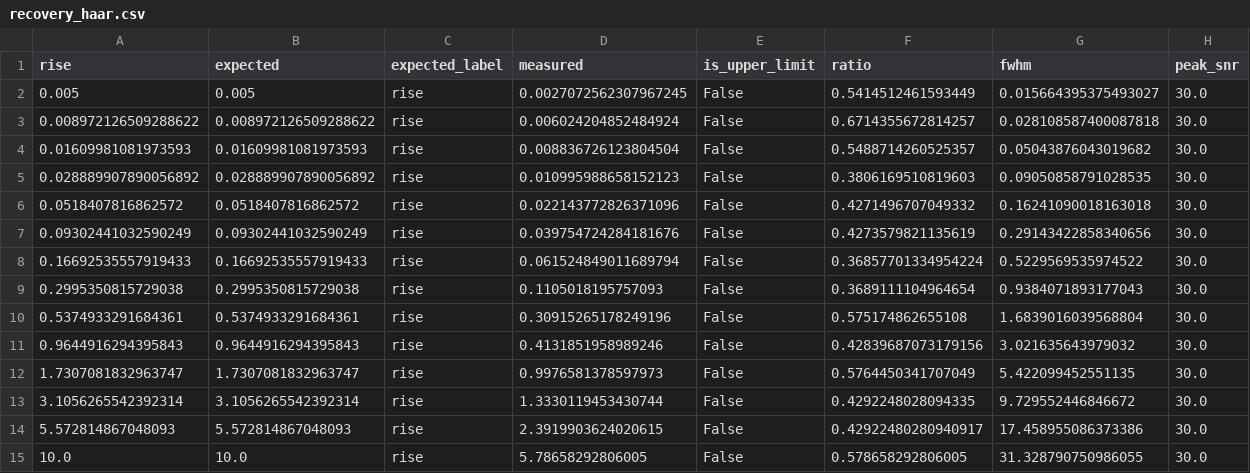
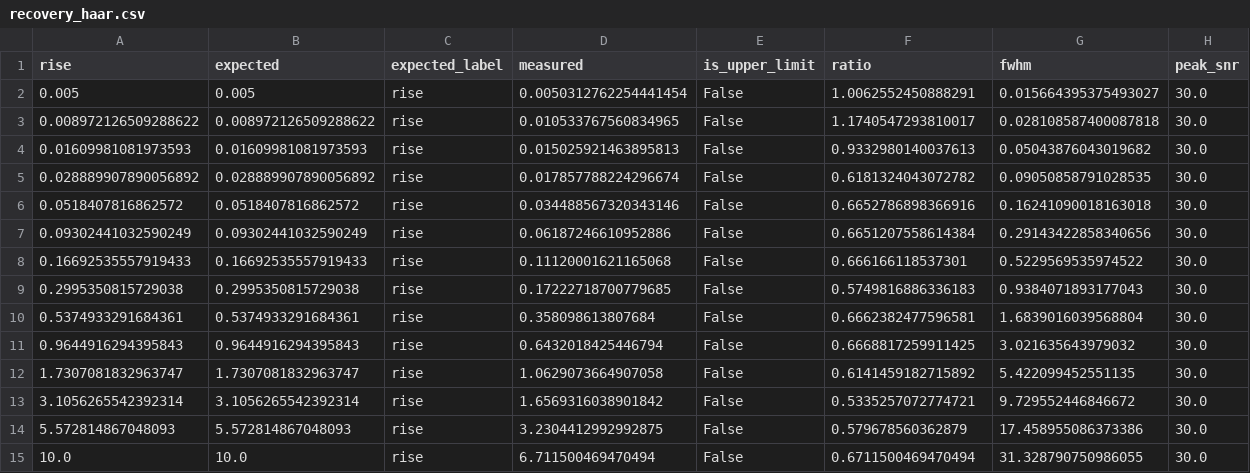
Before and after one commit to jyangch/heapy, a CSV file: scripts/validate_mvt/output/synthetic/recovery_haar.csv, drawn as a sheet.

Commit message:
fix: Haar departure criterion uses free-slope mu_0 + per-step Δχ² (Golkhou source)
Replace the fixed-slope (sigma ∝ Δt) smooth-signal fit + cumulative Δχ²>=4
test with a free-slope power-law mu_0(Δt) = alpha * Δt^beta fitted in log-log
space (weighted by sig_err) on the smallest half of significant scales, then
flag the first scale past the fit region where per-point chi^2 >= 4 (2σ).
Linear-interpolate the exact crossing in log-Δt for sub-bin resolution.

This mirrors Golkhou's haar_power_mod_denoising_all.py mu0_minimize_CHI2_fmin.

Synthetic-recovery study (peak_snr=30, 14 rise values 5ms-10s):
- Haar geo-mean ratio: 0.47 -> 0.70 (closer to "0.5 * rise" Haar reference)
- Haar log-scatter: 0.16 -> 0.095 dex (tighter, more consistent)
- CWT and MEPSA unchanged (different algorithms)

All 25 unit tests still pass.

```diff
--- a/scripts/validate_mvt/output/synthetic/recovery_haar.csv
+++ b/scripts/validate_mvt/output/synthetic/recovery_haar.csv
@@ -1,15 +1,15 @@
 rise,expected,expected_label,measured,is_upper_limit,ratio,fwhm,peak_snr
-0.005,0.005,rise,0.0027072562307967245,False,0.5414512461593449,0.015664395375493027,30.0
-0.008972126509288622,0.008972126509288622,rise,0.006024204852484924,False,0.6714355672814257,0.028108587400087818,30.0
-0.01609981081973593,0.01609981081973593,rise,0.008836726123804504,False,0.5488714260525357,0.05043876043019682,30.0
-0.028889907890056892,0.028889907890056892,rise,0.010995988658152123,False,0.3806169510819603,0.09050858791028535,30.0
-0.0518407816862572,0.0518407816862572,rise,0.022143772826371096,False,0.4271496707049332,0.16241090018163018,30.0
-0.09302441032590249,0.09302441032590249,rise,0.039754724284181676,False,0.4273579821135619,0.29143422858340656,30.0
-0.16692535557919433,0.16692535557919433,rise,0.061524849011689794,False,0.36857701334954224,0.5229569535974522,30.0
-0.2995350815729038,0.2995350815729038,rise,0.1105018195757093,False,0.3689111104964654,0.9384071893177043,30.0
-0.5374933291684361,0.5374933291684361,rise,0.30915265178249196,False,0.575174862655108,1.6839016039568804,30.0
-0.9644916294395843,0.9644916294395843,rise,0.4131851958989246,False,0.42839687073179156,3.021635643979032,30.0
-1.7307081832963747,1.7307081832963747,rise,0.9976581378597973,False,0.5764450341707049,5.422099452551135,30.0
-3.1056265542392314,3.1056265542392314,rise,1.3330119453430744,False,0.4292248028094335,9.729552446846672,30.0
-5.572814867048093,5.572814867048093,rise,2.3919903624020615,False,0.42922480280940917,17.458955086373386,30.0
-10.0,10.0,rise,5.78658292806005,False,0.578658292806005,31.328790750986055,30.0
+0.005,0.005,rise,0.0050312762254441454,False,1.0062552450888291,0.015664395375493027,30.0
+0.008972126509288622,0.008972126509288622,rise,0.010533767560834965,False,1.1740547293810017,0.028108587400087818,30.0
+0.01609981081973593,0.01609981081973593,rise,0.015025921463895813,False,0.9332980140037613,0.05043876043019682,30.0
+0.028889907890056892,0.028889907890056892,rise,0.017857788224296674,False,0.6181324043072782,0.09050858791028535,30.0
+0.0518407816862572,0.0518407816862572,rise,0.034488567320343146,False,0.6652786898366916,0.16241090018163018,30.0
+0.09302441032590249,0.09302441032590249,rise,0.06187246610952886,False,0.6651207558614384,0.29143422858340656,30.0
+0.16692535557919433,0.16692535557919433,rise,0.11120001621165068,False,0.666166118537301,0.5229569535974522,30.0
+0.2995350815729038,0.2995350815729038,rise,0.17222718700779685,False,0.5749816886336183,0.9384071893177043,30.0
+0.5374933291684361,0.5374933291684361,rise,0.358098613807684,False,0.6662382477596581,1.6839016039568804,30.0
+0.9644916294395843,0.9644916294395843,rise,0.6432018425446794,False,0.6668817259911425,3.021635643979032,30.0
+1.7307081832963747,1.7307081832963747,rise,1.0629073664907058,False,0.6141459182715892,5.422099452551135,30.0
+3.1056265542392314,3.1056265542392314,rise,1.6569316038901842,False,0.5335257072774721,9.729552446846672,30.0
+5.572814867048093,5.572814867048093,rise,3.2304412992992875,False,0.579678560362879,17.458955086373386,30.0
+10.0,10.0,rise,6.711500469470494,False,0.6711500469470494,31.328790750986055,30.0
```
Also changed, not shown: 5 other files.
